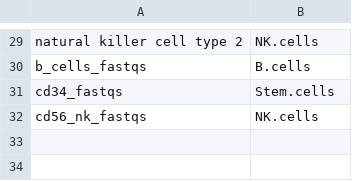
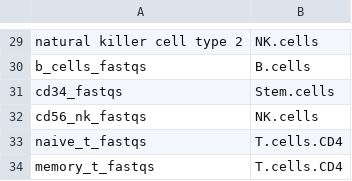
Before and after one commit to ETH-NEXUS/celltype_benchmark, a TSV file: doc/example_matched_types_dictionary.tsv, drawn as a sheet; only a part is shown, gaps mark what is left out.

Commit message:
[FIX] Fixed rounding of number of cells chosen for subsetting, bugs in generating ground-truth, and added sanity checks to subsetting script.

```diff
--- a/doc/example_matched_types_dictionary.tsv
+++ b/doc/example_matched_types_dictionary.tsv
@@ -32 +32,3 @@ cd34_fastqs	Stem.cells
 cd56_nk_fastqs	NK.cells
+naive_t_fastqs	T.cells.CD4
+memory_t_fastqs	T.cells.CD4
```
Also changed, not shown: 3 other files.
